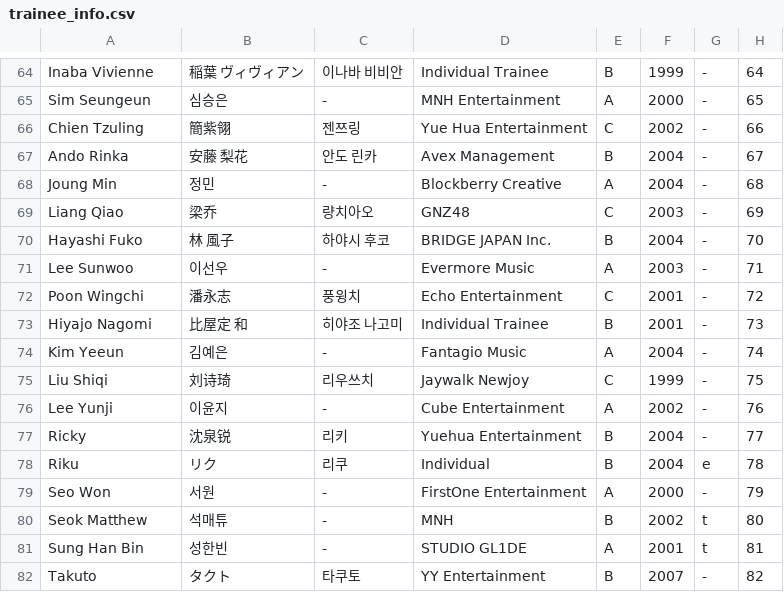
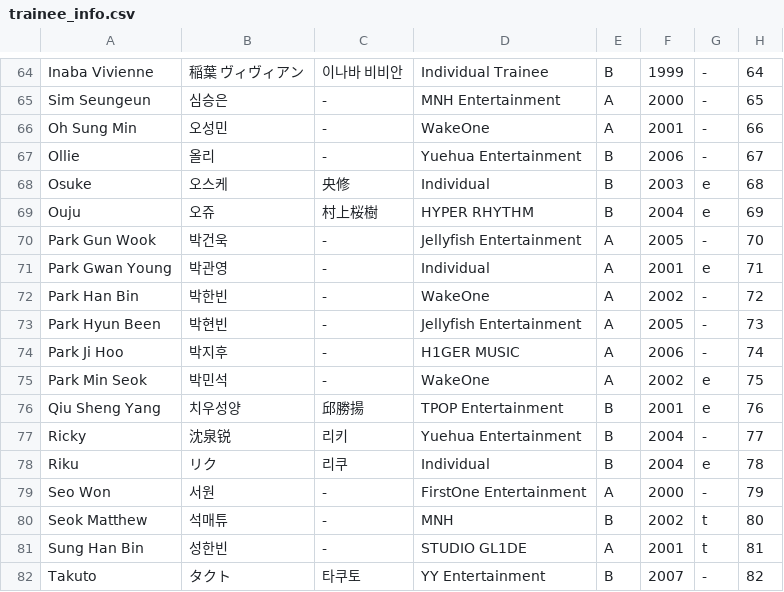
Before and after one commit to skzweme/dreamacademy, a CSV file: trainee_info.csv, drawn as a sheet; only a part is shown, gaps mark what is left out.

Commit message:
names

```diff
--- a/trainee_info.csv
+++ b/trainee_info.csv
@@ -65,13 +65,13 @@
 "Sim Seungeun","심승은","-","MNH Entertainment","A","2000","-","65"
-"Chien Tzuling","簡紫翎","젠쯔링","Yue Hua Entertainment","C","2002","-","66"
-"Ando Rinka","安藤 梨花","안도 린카","Avex Management","B","2004","-","67"
-"Joung Min","정민","-","Blockberry Creative","A","2004","-","68"
-"Liang Qiao","梁乔","량치아오","GNZ48","C","2003","-","69"
-"Hayashi Fuko","林 風子","하야시 후코","BRIDGE JAPAN Inc.","B","2004","-","70"
-"Lee Sunwoo","이선우","-","Evermore Music","A","2003","-","71"
-"Poon Wingchi","潘永志","풍윙치","Echo Entertainment","C","2001","-","72"
-"Hiyajo Nagomi","比屋定 和","히야조 나고미","Individual Trainee","B","2001","-","73"
-"Kim Yeeun","김예은","-","Fantagio Music","A","2004","-","74"
-"Liu Shiqi","刘诗琦","리우쓰치","Jaywalk Newjoy","C","1999","-","75"
-"Lee Yunji","이윤지","-","Cube Entertainment","A","2002","-","76"
+"Oh Sung Min","오성민","-","WakeOne","A","2001","-","66"
+"Ollie","올리","-","Yuehua Entertainment","B","2006","-","67"
+"Osuke","오스케","央修","Individual","B","2003","e","68"
+"Ouju","오쥬","村上桜樹","HYPER RHYTHM","B","2004","e","69"
+"Park Gun Wook","박건욱","-","Jellyfish Entertainment","A","2005","-","70"
+"Park Gwan Young","박관영","-","Individual","A","2001","e","71"
+"Park Han Bin","박한빈","-","WakeOne","A","2002","-","72"
+"Park Hyun Been","박현빈","-","Jellyfish Entertainment","A","2005","-","73"
+"Park Ji Hoo","박지후","-","H1GER MUSIC","A","2006","-","74"
+"Park Min Seok","박민석","-","WakeOne","A","2002","e","75"
+"Qiu Sheng Yang","치우성양","邱勝揚","TPOP Entertainment","B","2001","e","76"
 "Ricky","沈泉锐","리키","Yuehua Entertainment","B","2004","-","77"
```
